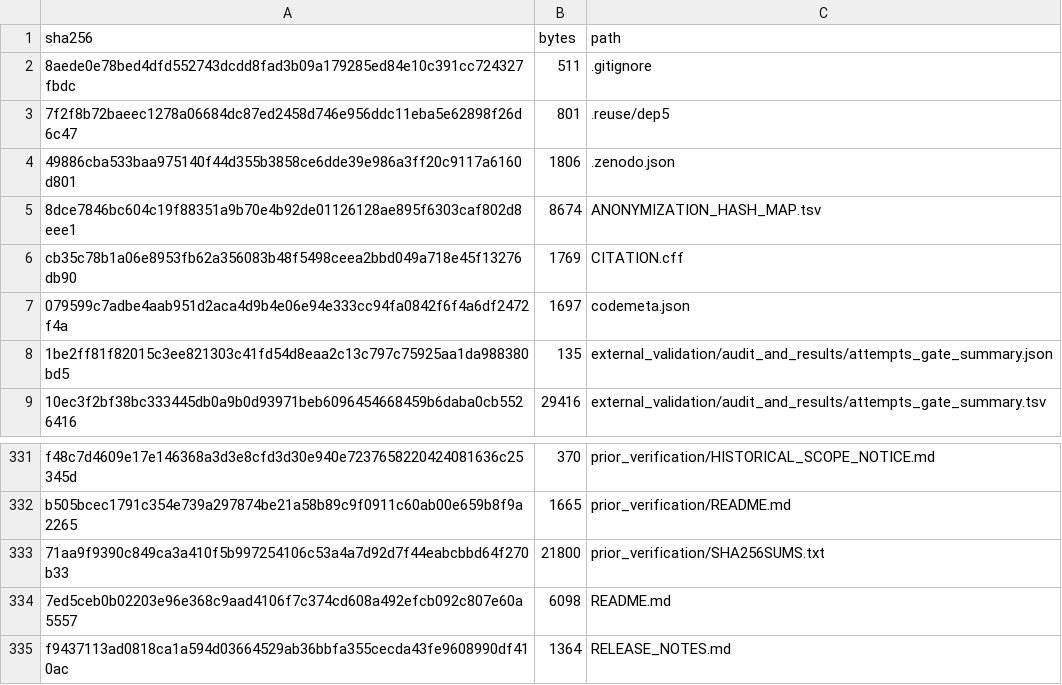
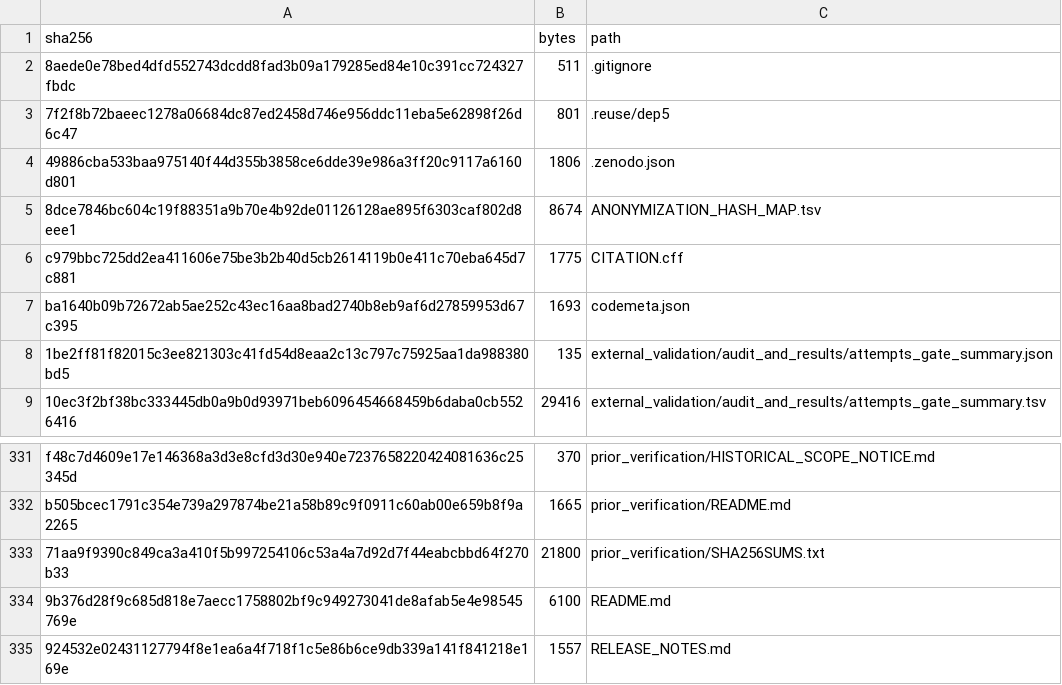
Before and after one commit to ArleneHarrison/fail-closed-eqtl-gwas-integration, a TSV file: RELEASE_SHA256_MANIFEST.tsv, drawn as a sheet; only a part is shown, gaps mark what is left out; removed rows and columns are numbered as before the commit, all else as after; the diff names each change by its address in the sheet, - before the commit and + after, or states it on an @@ line.

```diff
--- a/RELEASE_SHA256_MANIFEST.tsv
+++ b/RELEASE_SHA256_MANIFEST.tsv
-row 6: cb35c78b1a06e8953fb62a356083b48f5498ceea2bbd049a718e45f13276db90 | 1769 | CITATION.cff
-row 7: 079599c7adbe4aab951d2aca4d9b4e06e94e333cc94fa0842f6f4a6df2472f4a | 1697 | codemeta.json
+row 6: c979bbc725dd2ea411606e75be3b2b40d5cb2614119b0e411c70eba645d7c881 | 1775 | CITATION.cff
+row 7: ba1640b09b72672ab5ae252c43ec16aa8bad2740b8eb9af6d27859953d67c395 | 1693 | codemeta.json
-row 334: 7ed5ceb0b02203e96e368c9aad4106f7c374cd608a492efcb092c807e60a5557 | 6098 | README.md
-row 335: f9437113ad0818ca1a594d03664529ab36bbfa355cecda43fe9608990df410ac | 1364 | RELEASE_NOTES.md
+row 334: 9b376d28f9c685d818e7aecc1758802bf9c949273041de8afab5e4e98545769e | 6100 | README.md
+row 335: 924532e02431127794f8e1ea6a4f718f1c5e86b6ce9db339a141f841218e169e | 1557 | RELEASE_NOTES.md
```
Also changed, not shown: 4 other files.
